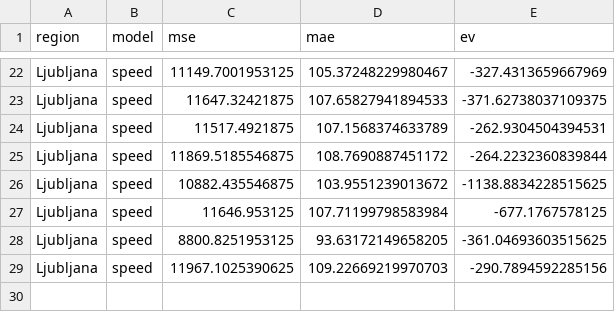
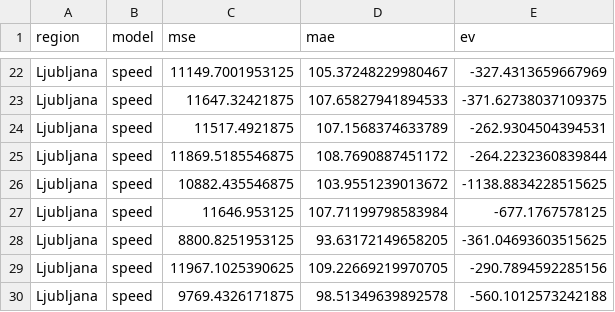
Before and after one commit to ChiefPatrik/trafficPredictions, a CSV file: reports/Ljubljana/speed_evaluation_report.csv, drawn as a sheet; only a part is shown, gaps mark what is left out.

```diff
--- a/reports/Ljubljana/speed_evaluation_report.csv
+++ b/reports/Ljubljana/speed_evaluation_report.csv
@@ -28,2 +28,3 @@ Ljubljana,speed,11646.953125,107.71199798583984,-677.1767578125
 Ljubljana,speed,8800.8251953125,93.63172149658205,-361.04693603515625
-Ljubljana,speed,11967.1025390625,109.22669219970703,-290.7894592285156
+Ljubljana,speed,11967.1025390625,109.22669219970705,-290.7894592285156
+Ljubljana,speed,9769.4326171875,98.51349639892578,-560.1012573242188
```
Also changed, not shown: reports/Kozina/speed_evaluation_report.csv, reports/Pomurska/cars_evaluation_report.csv, 53 other files.
